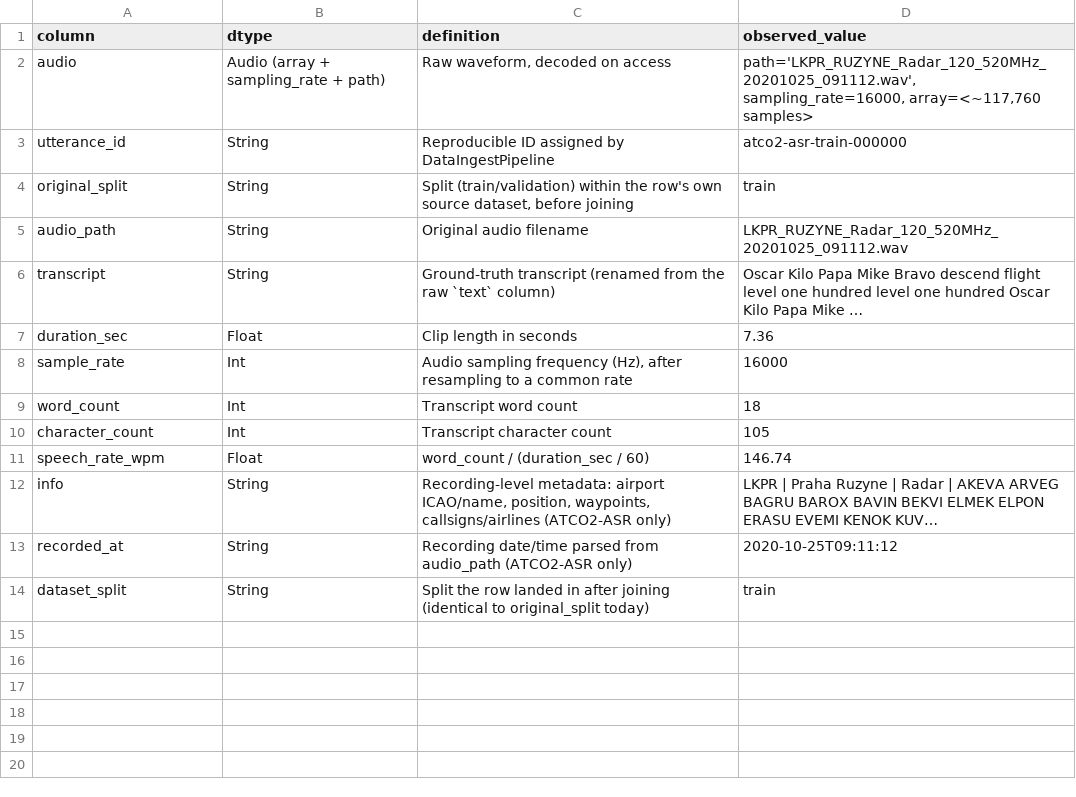
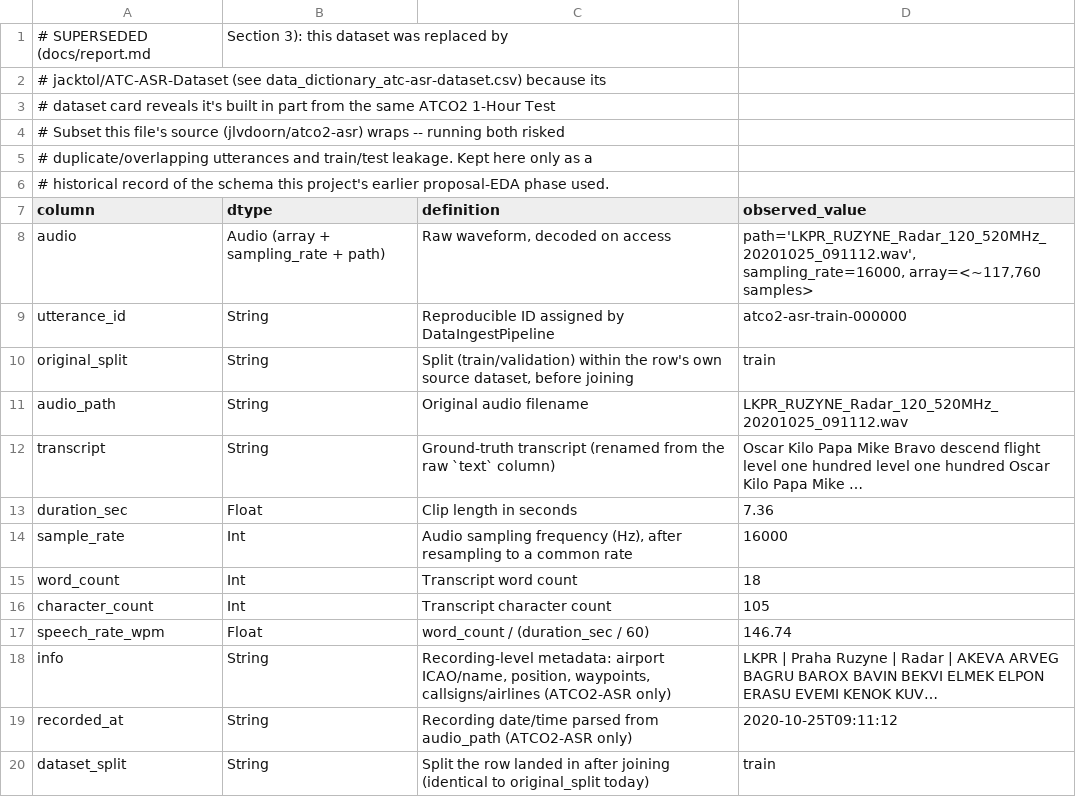
Before and after one commit to BrettFX/UMBC-DATA606-Capstone, a CSV file: docs/data_dictionary_atco2-asr.csv, drawn as a sheet; the diff names each change by its address in the sheet, - before the commit and + after, or states it on an @@ line.

```diff
--- a/docs/data_dictionary_atco2-asr.csv
+++ b/docs/data_dictionary_atco2-asr.csv
+row 1: # SUPERSEDED (docs/report.md | Section 3): this dataset was replaced by
+row 2: # jacktol/ATC-ASR-Dataset (see data_dictionary_atc-asr-dataset.csv) because its
+row 3: # dataset card reveals it's built in part from the same ATCO2 1-Hour Test
+row 4: # Subset this file's source (jlvdoorn/atco2-asr) wraps -- running both risked
+row 5: # duplicate/overlapping utterances and train/test leakage. Kept here only as a
+row 6: # historical record of the schema this project's earlier proposal-EDA phase used.
```
Also changed, not shown: docs/data_dictionary_atcosim.csv, 18 other files.
